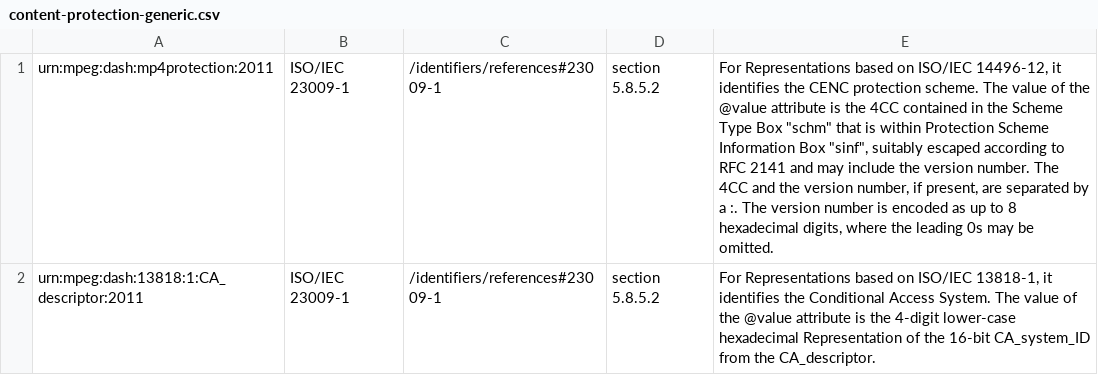
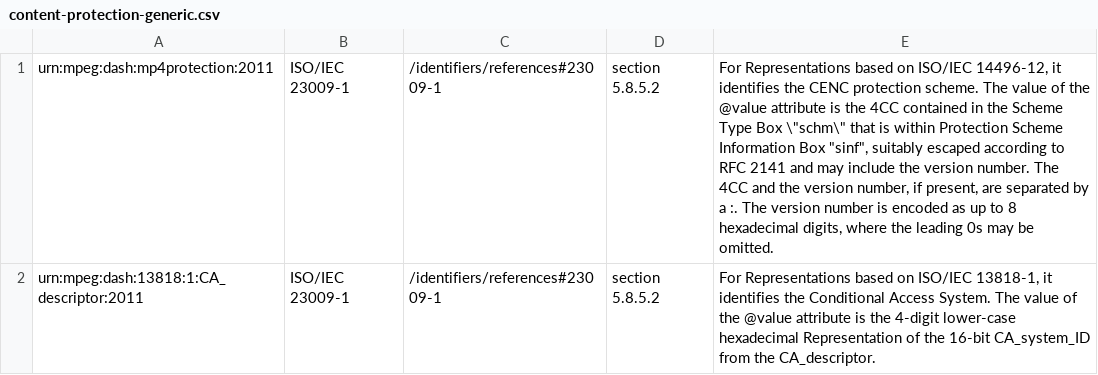
Before and after one commit to Dash-Industry-Forum/Identifiers, a CSV file: csv/content-protection-generic.csv, drawn as a sheet.

Commit message:
Update content-protection-generic.csv

```diff
--- a/csv/content-protection-generic.csv
+++ b/csv/content-protection-generic.csv
@@ -1,2 +1,2 @@
-urn:mpeg:dash:mp4protection:2011|ISO/IEC 23009-1|/identifiers/references#23009-1|section 5.8.5.2|For Representations based on ISO/IEC 14496-12, it identifies the CENC protection scheme. The value of the @value attribute is the 4CC contained in the Scheme Type Box "schm" that is within Protection Scheme Information Box "sinf", suitably escaped according to RFC 2141 and may include the version number. The 4CC and the version number, if present, are separated by a :. The version number is encoded as up to 8 hexadecimal digits, where the leading 0s may be omitted.
+urn:mpeg:dash:mp4protection:2011|ISO/IEC 23009-1|/identifiers/references#23009-1|section 5.8.5.2|For Representations based on ISO/IEC 14496-12, it identifies the CENC protection scheme. The value of the @value attribute is the 4CC contained in the Scheme Type Box \"schm\" that is within Protection Scheme Information Box "sinf", suitably escaped according to RFC 2141 and may include the version number. The 4CC and the version number, if present, are separated by a :. The version number is encoded as up to 8 hexadecimal digits, where the leading 0s may be omitted.
 urn:mpeg:dash:13818:1:CA_descriptor:2011|ISO/IEC 23009-1|/identifiers/references#23009-1|section 5.8.5.2|For Representations based on ISO/IEC 13818-1, it identifies the Conditional Access System. The value of the @value attribute is the 4-digit lower-case hexadecimal Representation of the 16-bit CA_system_ID from the CA_descriptor.
```
